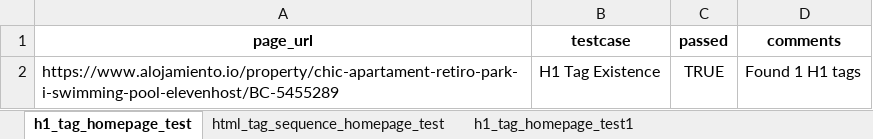
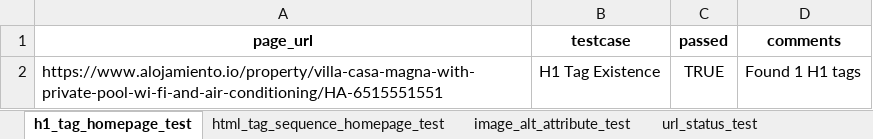
Before and after one commit to Khairun-Nahar-Munne/w3-assignment6, an Excel workbook: test_reports/test_report.xlsx, sheet h1_tag_homepage_test, drawn as a sheet; values as stored, in another font and other column widths than the file's, no borders; the diff names each change by its address in the sheet, - before the commit and + after, or states it on an @@ line.

Commit message:
all tests are added

```diff
--- a/test_reports/test_report.xlsx (sheet h1_tag_homepage_test)
+++ b/test_reports/test_report.xlsx (sheet h1_tag_homepage_test)
-sheet tab: h1_tag_homepage_test1
-A2 (page_url): https://www.alojamiento.io/property/chic-apartament-retiro-park-i-swimming-pool-elevenhost/BC-5455289
+A2 (page_url): https://www.alojamiento.io/property/villa-casa-magna-with-private-pool-wi-fi-and-air-conditioning/HA-6515551551
```
Also changed, not shown: sheet url_status_test, sheet image_alt_attribute_test, sheet script_data_scraping_test, sheet html_tag_sequence_homepage_test, other sheet tabs, 14 other files.
